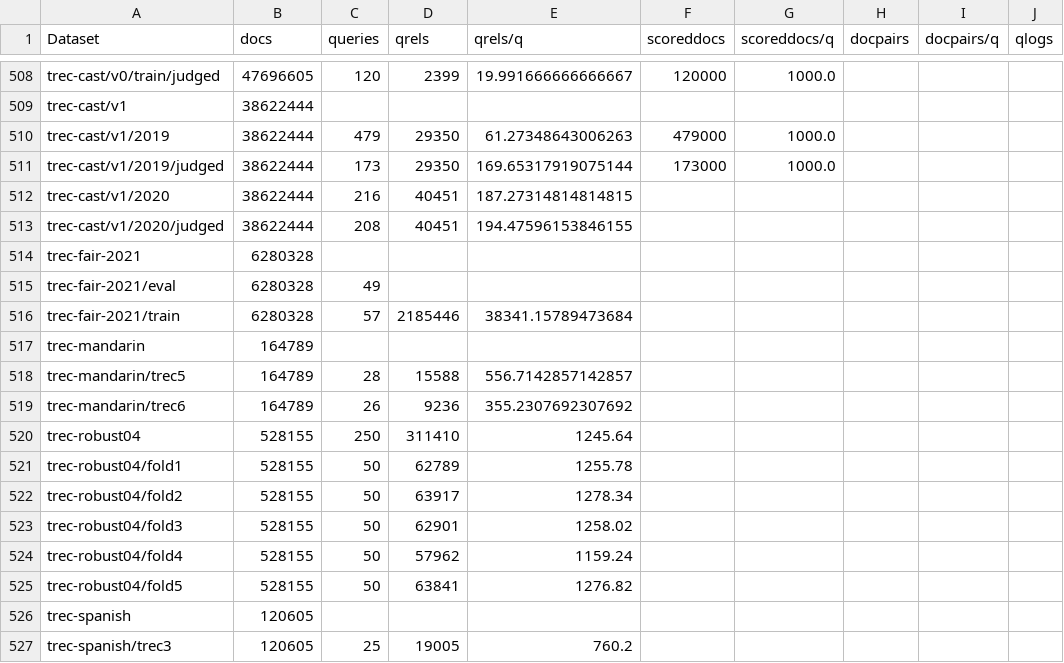
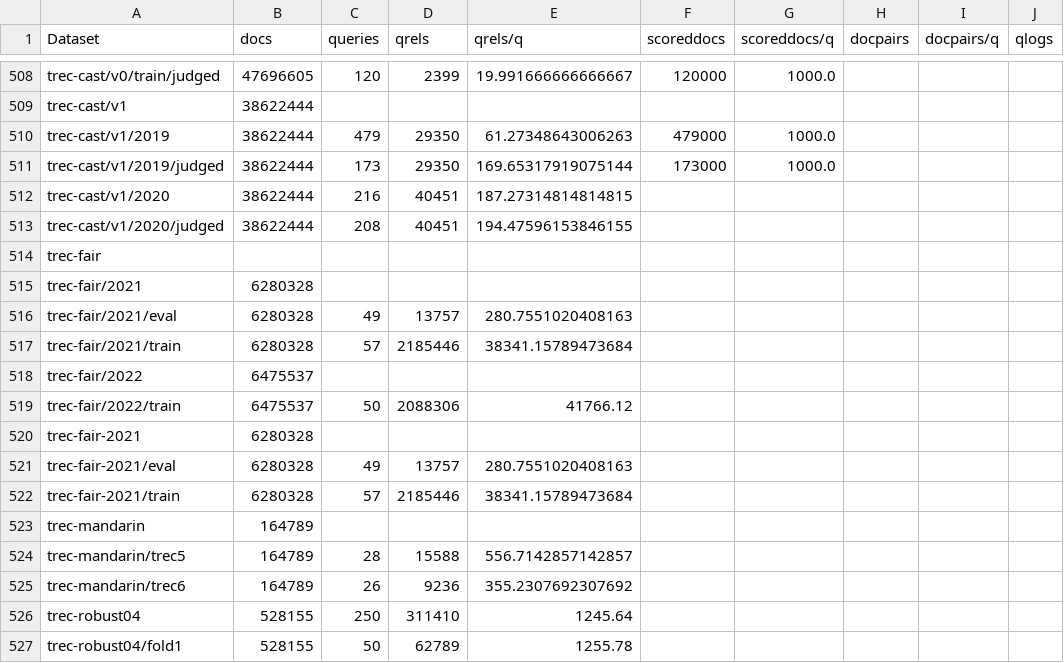
Before and after one commit to seanmacavaney/ir-datasets.com, a CSV file: docs/master/counts.csv, drawn as a sheet; only a part is shown, gaps mark what is left out; the shorter side is filled out with more unchanged rows.

Commit message:
changes corresponding with https://github.com/allenai/ir_datasets/pull/196

```diff
--- a/docs/master/counts.csv
+++ b/docs/master/counts.csv
@@ -513,4 +513,10 @@ trec-cast/v1/2020,38622444,216,40451,187.27314814814815,,,,,
 trec-cast/v1/2020/judged,38622444,208,40451,194.47596153846155,,,,,
+trec-fair,,,,,,,,,
+trec-fair/2021,6280328,,,,,,,,
+trec-fair/2021/eval,6280328,49,13757,280.7551020408163,,,,,
+trec-fair/2021/train,6280328,57,2185446,38341.15789473684,,,,,
+trec-fair/2022,6475537,,,,,,,,
+trec-fair/2022/train,6475537,50,2088306,41766.12,,,,,
 trec-fair-2021,6280328,,,,,,,,
-trec-fair-2021/eval,6280328,49,,,,,,,
+trec-fair-2021/eval,6280328,49,13757,280.7551020408163,,,,,
 trec-fair-2021/train,6280328,57,2185446,38341.15789473684,,,,,
```
Also changed, not shown: 7 other files.
